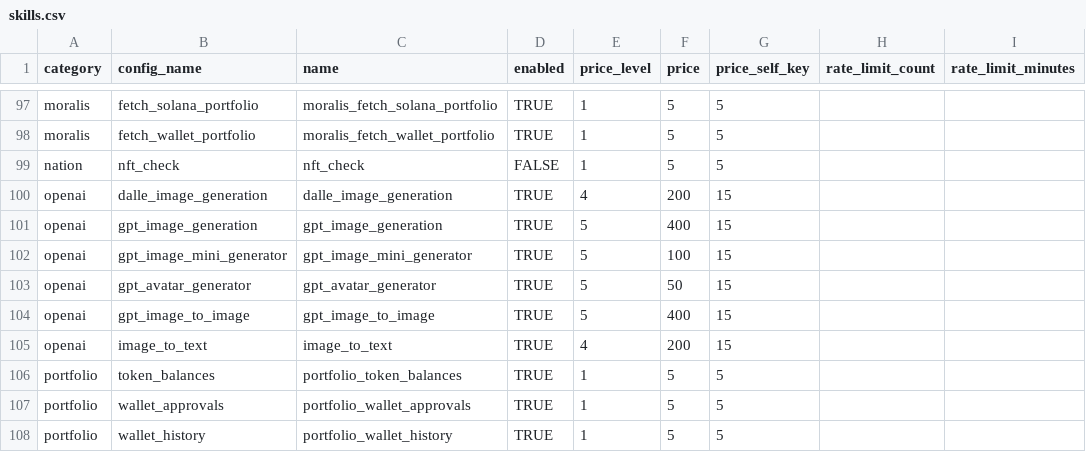
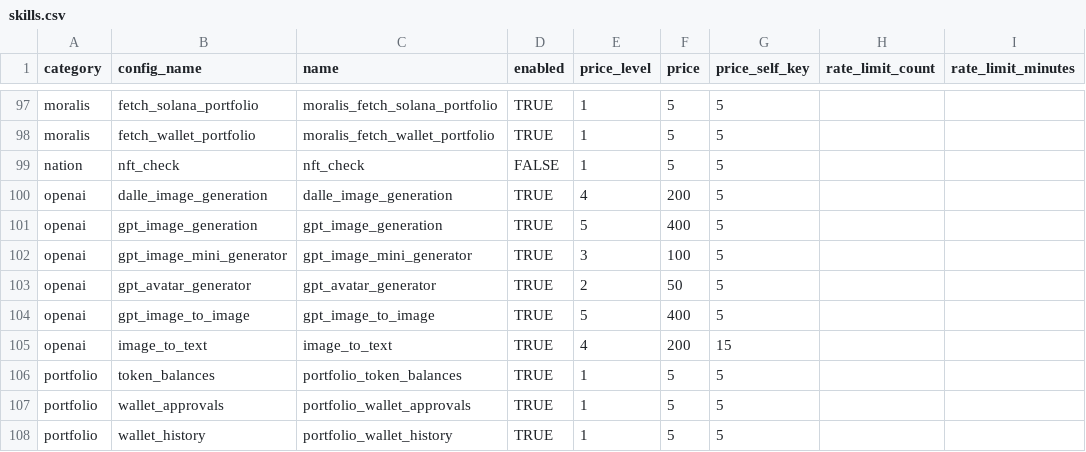
Before and after one commit to crestalnetwork/intentkit, a CSV file: intentkit/models/skills.csv, drawn as a sheet; only a part is shown, gaps mark what is left out; the diff names each change by its address in the sheet, - before the commit and + after, or states it on an @@ line.

Commit message:
feat: update openai gpt avatar generator and skills metadata

```diff
--- a/intentkit/models/skills.csv
+++ b/intentkit/models/skills.csv
-G100:G104 (price_self_key): 15
+G100:G104 (price_self_key): 5
-E102 (price_level): 5
+E102 (price_level): 3
-E103 (price_level): 5
+E103 (price_level): 2
```
Also changed, not shown: 2 other files.
